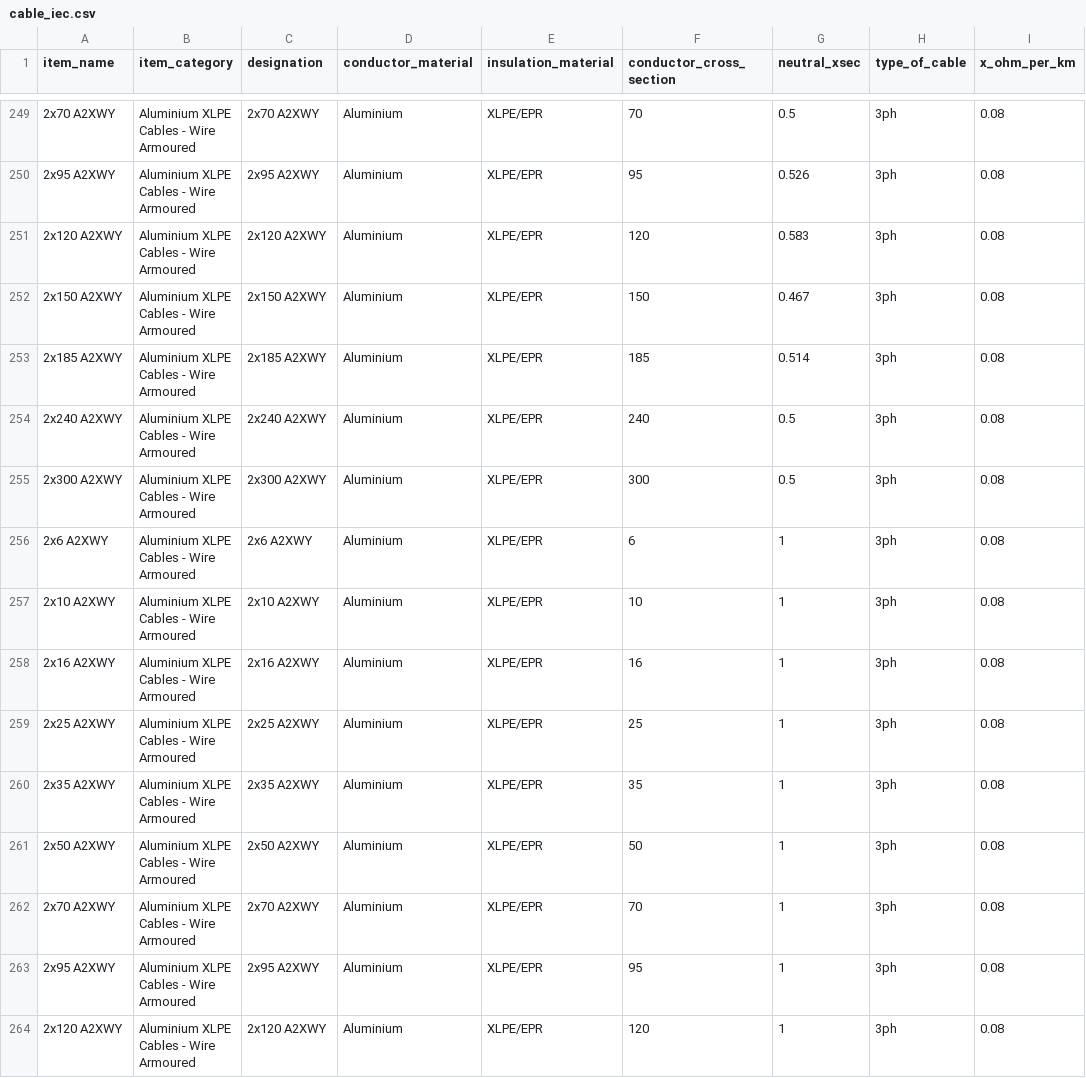
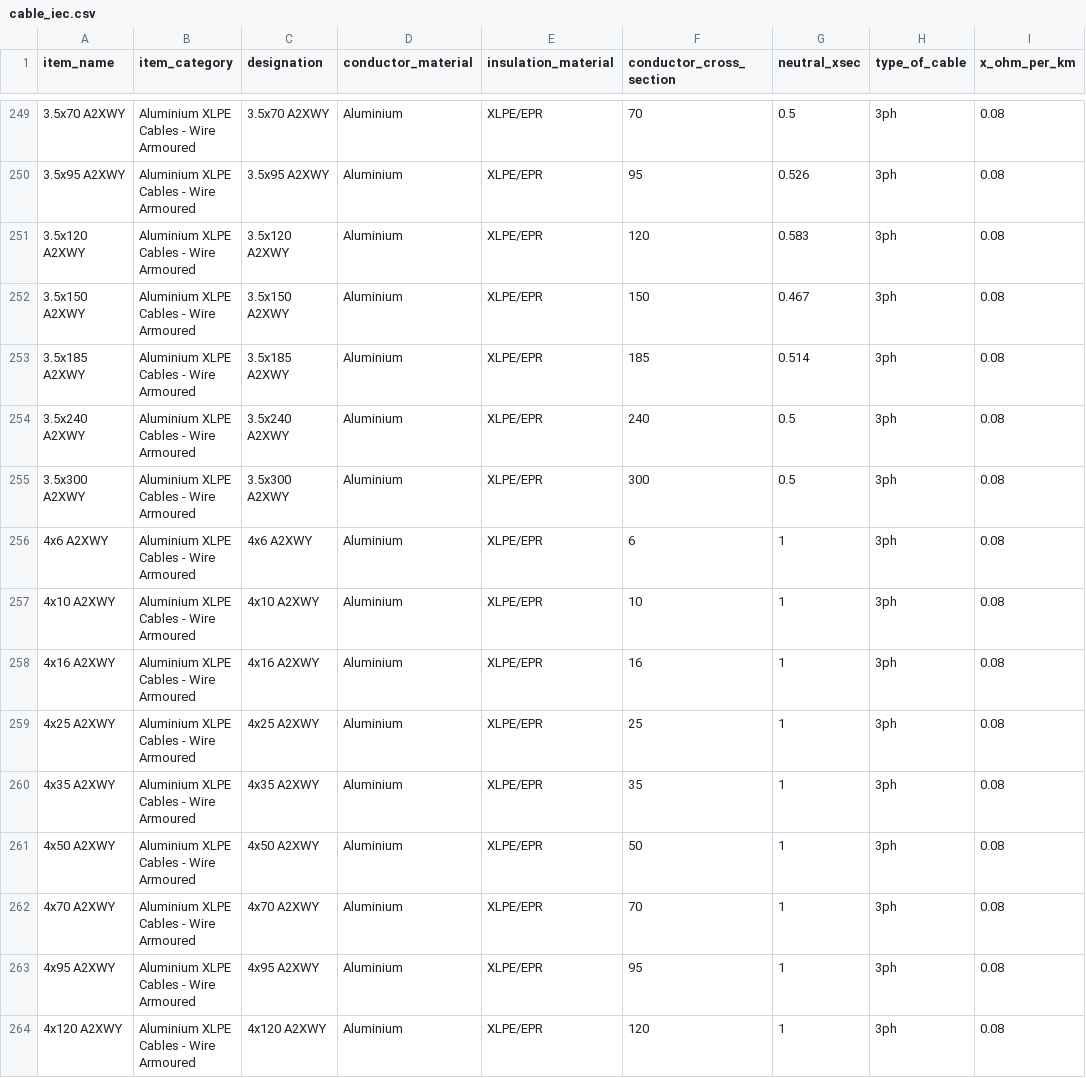
Before and after one commit to manuvarkey/GElectrical, a CSV file: gelectrical/database/cable_iec.csv, drawn as a sheet; only a part is shown, gaps mark what is left out; the diff covers the shown part only; the diff names each change by its address in the sheet, - before the commit and + after, or states it on an @@ line.

```diff
--- a/gelectrical/database/cable_iec.csv
+++ b/gelectrical/database/cable_iec.csv
-A249 (item_name): 2x70 A2XWY
+A249 (item_name): 3.5x70 A2XWY
-C249 (designation): 2x70 A2XWY
+C249 (designation): 3.5x70 A2XWY
-A250 (item_name): 2x95 A2XWY
+A250 (item_name): 3.5x95 A2XWY
-C250 (designation): 2x95 A2XWY
+C250 (designation): 3.5x95 A2XWY
-A251 (item_name): 2x120 A2XWY
+A251 (item_name): 3.5x120 A2XWY
-C251 (designation): 2x120 A2XWY
+C251 (designation): 3.5x120 A2XWY
-A252 (item_name): 2x150 A2XWY
+A252 (item_name): 3.5x150 A2XWY
-C252 (designation): 2x150 A2XWY
+C252 (designation): 3.5x150 A2XWY
-A253 (item_name): 2x185 A2XWY
+A253 (item_name): 3.5x185 A2XWY
-C253 (designation): 2x185 A2XWY
+C253 (designation): 3.5x185 A2XWY
-A254 (item_name): 2x240 A2XWY
+A254 (item_name): 3.5x240 A2XWY
-C254 (designation): 2x240 A2XWY
+C254 (designation): 3.5x240 A2XWY
-A255 (item_name): 2x300 A2XWY
+A255 (item_name): 3.5x300 A2XWY
-C255 (designation): 2x300 A2XWY
+C255 (designation): 3.5x300 A2XWY
-A256 (item_name): 2x6 A2XWY
+A256 (item_name): 4x6 A2XWY
-C256 (designation): 2x6 A2XWY
+C256 (designation): 4x6 A2XWY
-A257 (item_name): 2x10 A2XWY
+A257 (item_name): 4x10 A2XWY
-C257 (designation): 2x10 A2XWY
+C257 (designation): 4x10 A2XWY
-A258 (item_name): 2x16 A2XWY
+A258 (item_name): 4x16 A2XWY
-C258 (designation): 2x16 A2XWY
+C258 (designation): 4x16 A2XWY
-A259 (item_name): 2x25 A2XWY
+A259 (item_name): 4x25 A2XWY
-C259 (designation): 2x25 A2XWY
+C259 (designation): 4x25 A2XWY
-A260 (item_name): 2x35 A2XWY
+A260 (item_name): 4x35 A2XWY
-C260 (designation): 2x35 A2XWY
+C260 (designation): 4x35 A2XWY
-A261 (item_name): 2x50 A2XWY
+A261 (item_name): 4x50 A2XWY
-C261 (designation): 2x50 A2XWY
+C261 (designation): 4x50 A2XWY
-A262 (item_name): 2x70 A2XWY
+A262 (item_name): 4x70 A2XWY
-C262 (designation): 2x70 A2XWY
+C262 (designation): 4x70 A2XWY
-A263 (item_name): 2x95 A2XWY
+A263 (item_name): 4x95 A2XWY
-C263 (designation): 2x95 A2XWY
+C263 (designation): 4x95 A2XWY
-A264 (item_name): 2x120 A2XWY
+A264 (item_name): 4x120 A2XWY
-C264 (designation): 2x120 A2XWY
+C264 (designation): 4x120 A2XWY
```
Also changed, not shown: 104 edited cells elsewhere in this file, 1 other file.
